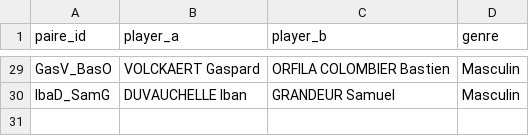
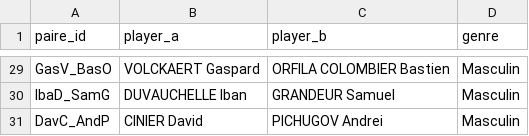
Before and after one commit to AlexisDardelet/DataBeach, a CSV file: root_tables/table_player.csv, drawn as a sheet; only a part is shown, gaps mark what is left out.

```diff
--- a/root_tables/table_player.csv
+++ b/root_tables/table_player.csv
@@ -30 +30,2 @@ GasV_BasO,VOLCKAERT Gaspard,ORFILA COLOMBIER Bastien,Masculin
 IbaD_SamG,DUVAUCHELLE Iban,GRANDEUR Samuel,Masculin
+DavC_AndP,CINIER David,PICHUGOV Andrei,Masculin
```
Also changed, not shown: root_tables/table_game.csv, 10 other files.
